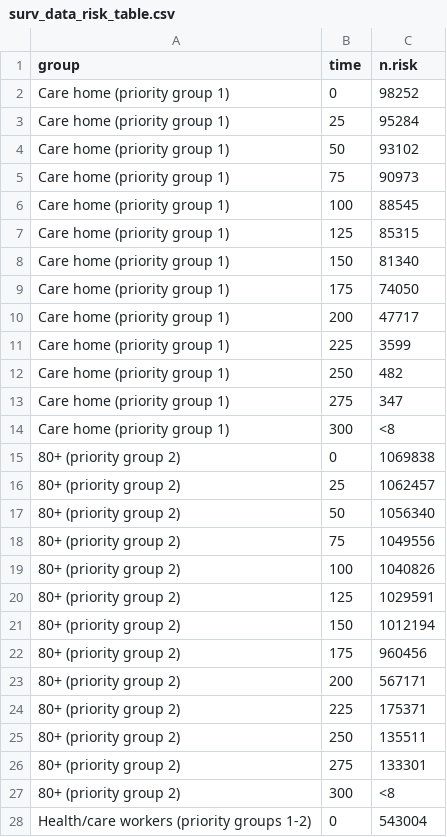
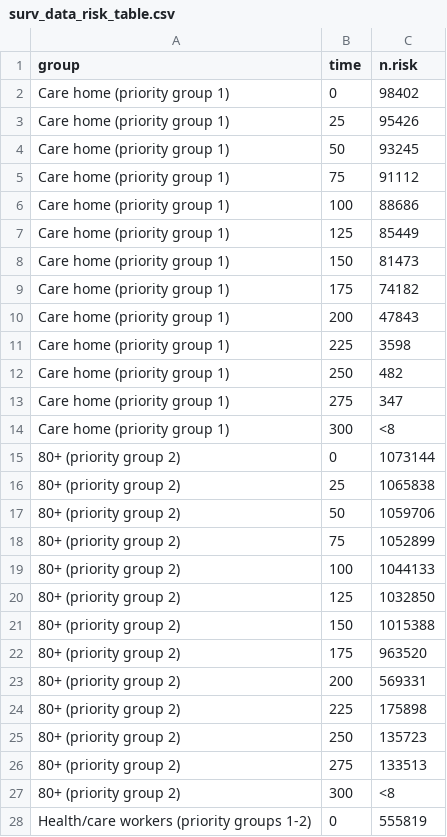
Before and after one commit to opensafely/COVID-19-vaccine-breakthrough, a CSV file: released_outputs/output/data/surv_data_risk_table.csv, drawn as a sheet; only a part is shown; the diff covers the shown part only.

```diff
--- a/released_outputs/output/data/surv_data_risk_table.csv
+++ b/released_outputs/output/data/surv_data_risk_table.csv
@@ -1,12 +1,12 @@
 group,time,n.risk
-Care home (priority group 1),0,98252
-Care home (priority group 1),25,95284
-Care home (priority group 1),50,93102
-Care home (priority group 1),75,90973
-Care home (priority group 1),100,88545
-Care home (priority group 1),125,85315
-Care home (priority group 1),150,81340
-Care home (priority group 1),175,74050
-Care home (priority group 1),200,47717
-Care home (priority group 1),225,3599
+Care home (priority group 1),0,98402
+Care home (priority group 1),25,95426
+Care home (priority group 1),50,93245
+Care home (priority group 1),75,91112
+Care home (priority group 1),100,88686
+Care home (priority group 1),125,85449
+Care home (priority group 1),150,81473
+Care home (priority group 1),175,74182
+Care home (priority group 1),200,47843
+Care home (priority group 1),225,3598
 Care home (priority group 1),250,482
@@ -14,15 +14,15 @@ Care home (priority group 1),275,347
 Care home (priority group 1),300,<8
-80+ (priority group 2),0,1069838
-80+ (priority group 2),25,1062457
-80+ (priority group 2),50,1056340
-80+ (priority group 2),75,1049556
-80+ (priority group 2),100,1040826
-80+ (priority group 2),125,1029591
-80+ (priority group 2),150,1012194
-80+ (priority group 2),175,960456
-80+ (priority group 2),200,567171
-80+ (priority group 2),225,175371
-80+ (priority group 2),250,135511
-80+ (priority group 2),275,133301
+80+ (priority group 2),0,1073144
+80+ (priority group 2),25,1065838
+80+ (priority group 2),50,1059706
+80+ (priority group 2),75,1052899
+80+ (priority group 2),100,1044133
+80+ (priority group 2),125,1032850
+80+ (priority group 2),150,1015388
+80+ (priority group 2),175,963520
+80+ (priority group 2),200,569331
+80+ (priority group 2),225,175898
+80+ (priority group 2),250,135723
+80+ (priority group 2),275,133513
 80+ (priority group 2),300,<8
-Health/care workers (priority groups 1-2),0,543004
+Health/care workers (priority groups 1-2),0,555819
```
Also changed, not shown: 59 edited cells elsewhere in this file, 16 other files.
